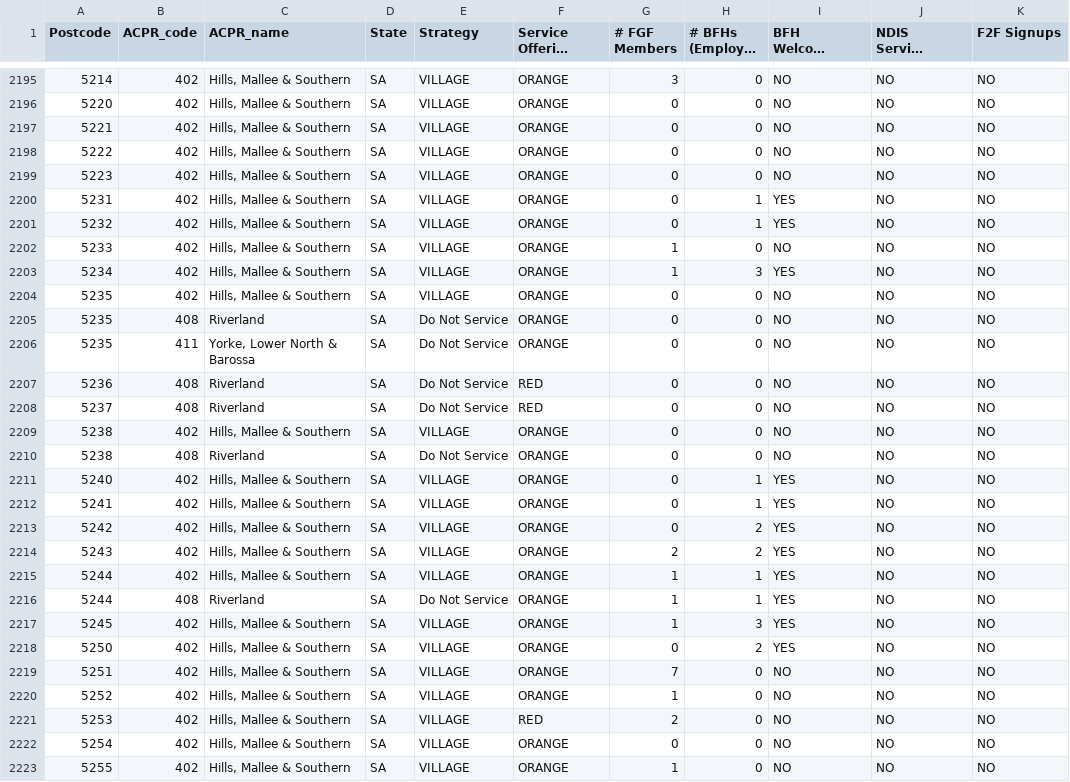
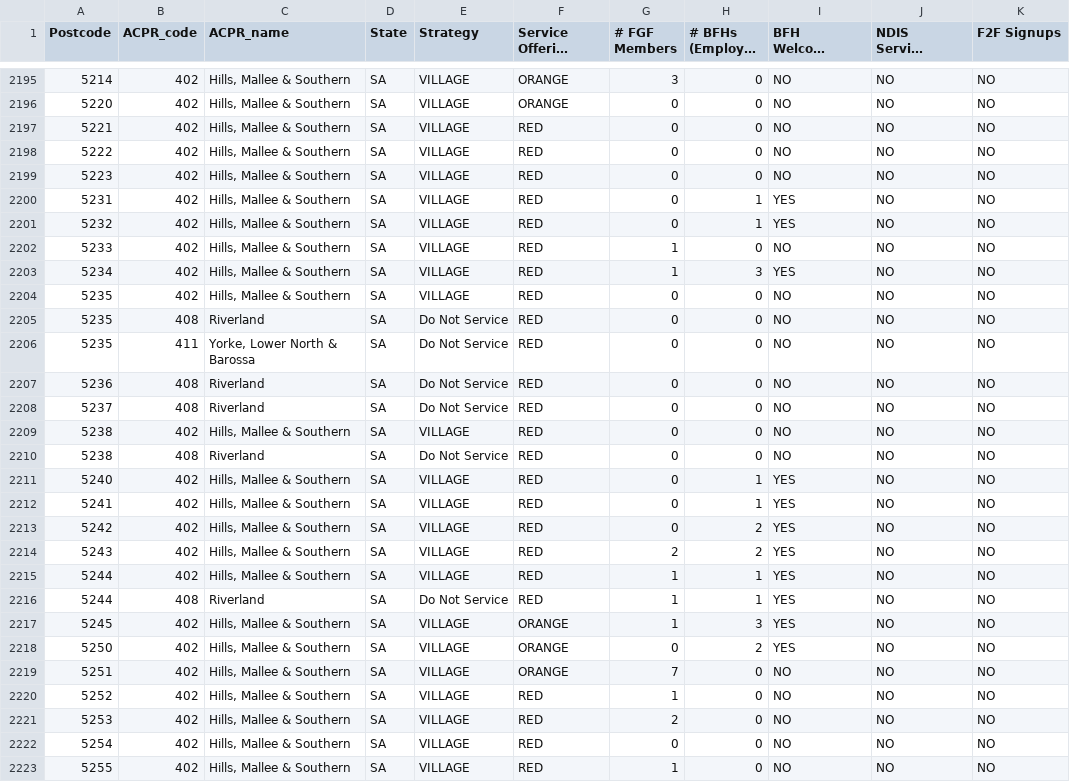
Before and after one commit to fivegoodfriends/postcode-tool-csv, a CSV file: FIVE GOOD FRIENDS - Zoning (18.10.2024) - postcode summary (2).csv, drawn as a sheet; only a part is shown, gaps mark what is left out; long unchanged cells end in …; the diff covers the shown part only; the diff names each change by its address in the sheet, - before the commit and + after, or states it on an @@ line.

```diff
--- a/FIVE GOOD FRIENDS - Zoning (18.10.2024) - postcode summary (2).csv
+++ b/FIVE GOOD FRIENDS - Zoning (18.10.2024) - postcode summary (2).csv
-F2197:F2206 (Service Offering (26.09.2024)): ORANGE
+F2197:F2206 (Service Offering (26.09.2024)): RED
-F2209:F2216 (Service Offering (26.09.2024)): ORANGE
+F2209:F2216 (Service Offering (26.09.2024)): RED
-F2220 (Service Offering (26.09.2024)): ORANGE
+F2220 (Service Offering (26.09.2024)): RED
-F2222:F2223 (Service Offering (26.09.2024)): ORANGE
+F2222:F2223 (Service Offering (26.09.2024)): RED
```
Also changed, not shown: 43 edited cells elsewhere in this file.
